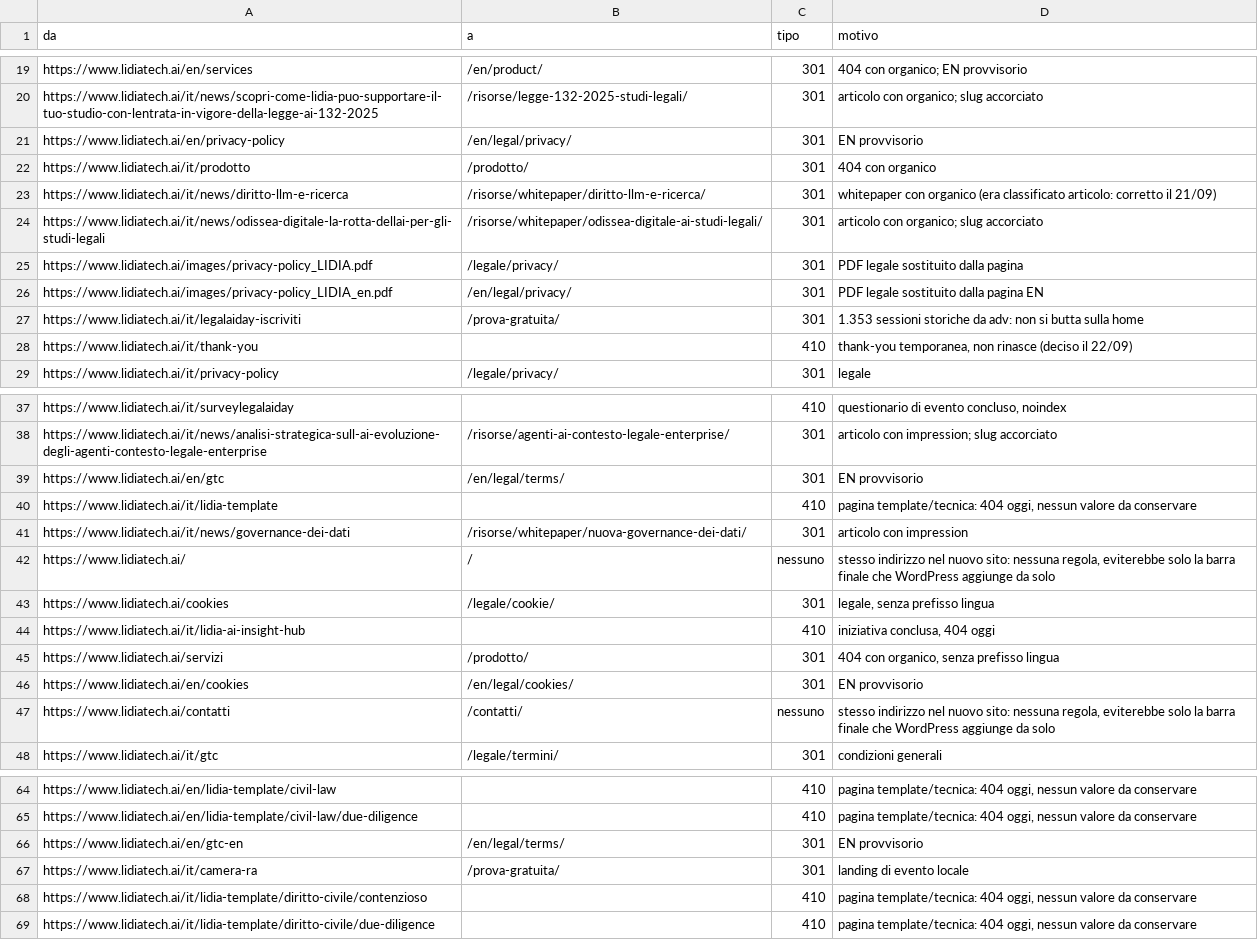
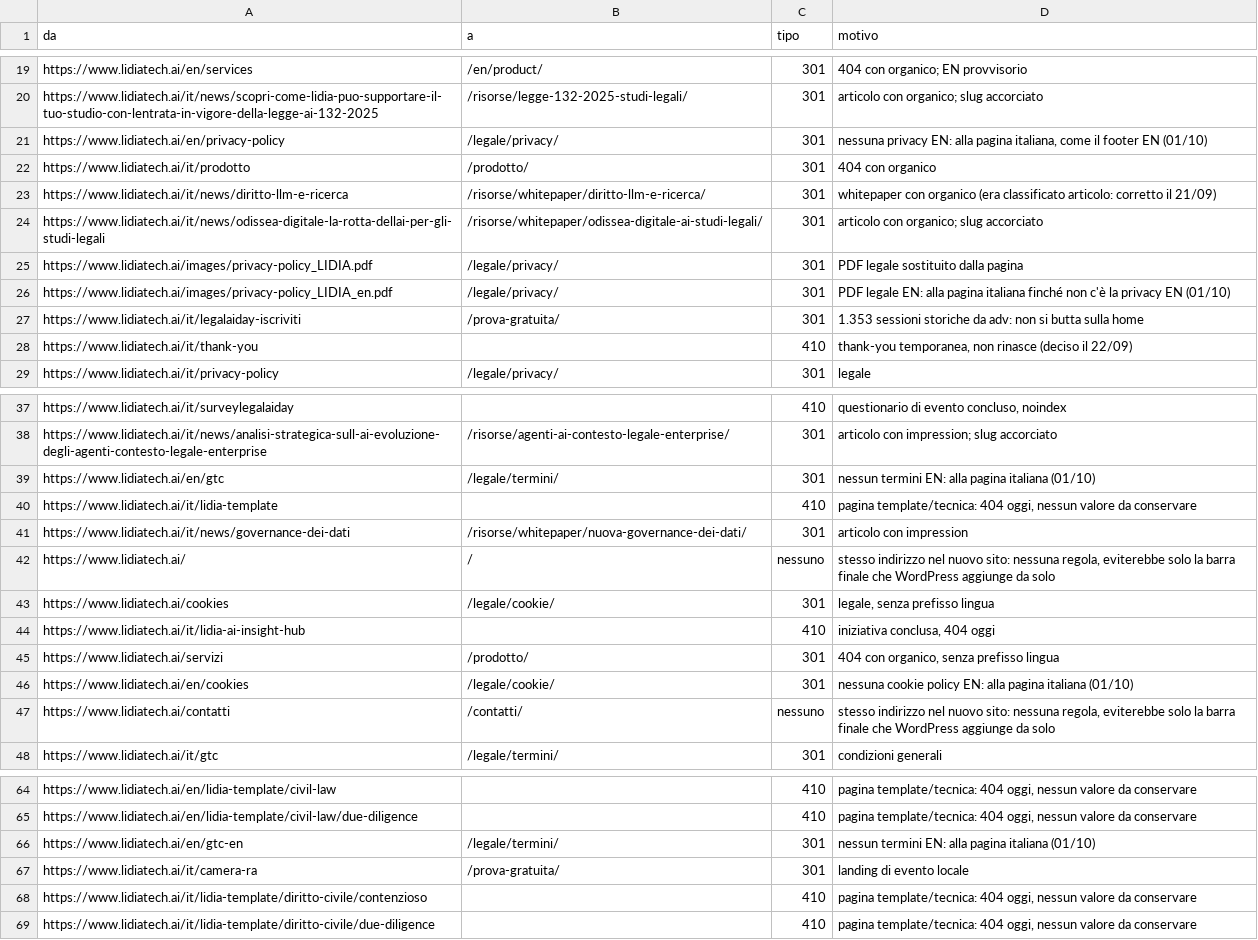
Before and after one commit to lidiaggerosa/lidia-sito, a CSV file: migration/mappa-301.csv, drawn as a sheet; only a part is shown, gaps mark what is left out.

Commit message:
Careers EN, redirect legali EN verso le pagine italiane, 404 in inglese, favicon dal tema

```diff
--- a/migration/mappa-301.csv
+++ b/migration/mappa-301.csv
@@ -20,3 +20,3 @@ https://www.lidiatech.ai/en/services,/en/product/,301,404 con organico; EN provv
 https://www.lidiatech.ai/it/news/scopri-come-lidia-puo-supportare-il-tuo-studio-con-lentrata-in-vigore-della-legge-ai-132-2025,/risorse/legge-132-2025-studi-legali/,301,articolo con organico; slug accorciato
-https://www.lidiatech.ai/en/privacy-policy,/en/legal/privacy/,301,EN provvisorio
+https://www.lidiatech.ai/en/privacy-policy,/legale/privacy/,301,"nessuna privacy EN: alla pagina italiana, come il footer EN (01/10)"
 https://www.lidiatech.ai/it/prodotto,/prodotto/,301,404 con organico
@@ -25,3 +25,3 @@ https://www.lidiatech.ai/it/news/odissea-digitale-la-rotta-dellai-per-gli-studi-
 https://www.lidiatech.ai/images/privacy-policy_LIDIA.pdf,/legale/privacy/,301,PDF legale sostituito dalla pagina
-https://www.lidiatech.ai/images/privacy-policy_LIDIA_en.pdf,/en/legal/privacy/,301,PDF legale sostituito dalla pagina EN
+https://www.lidiatech.ai/images/privacy-policy_LIDIA_en.pdf,/legale/privacy/,301,"PDF legale EN: alla pagina italiana finché non c'è la privacy EN (01/10)"
 https://www.lidiatech.ai/it/legalaiday-iscriviti,/prova-gratuita/,301,1.353 sessioni storiche da adv: non si butta sulla home
@@ -38,3 +38,3 @@ https://www.lidiatech.ai/it/surveylegalaiday,,410,"questionario di evento conclu
 https://www.lidiatech.ai/it/news/analisi-strategica-sull-ai-evoluzione-degli-agenti-contesto-legale-enterprise,/risorse/agenti-ai-contesto-legale-enterprise/,301,articolo con impression; slug accorciato
-https://www.lidiatech.ai/en/gtc,/en/legal/terms/,301,EN provvisorio
+https://www.lidiatech.ai/en/gtc,/legale/termini/,301,"nessun termini EN: alla pagina italiana (01/10)"
 https://www.lidiatech.ai/it/lidia-template,,410,"pagina template/tecnica: 404 oggi, nessun valore da conservare"
@@ -45,3 +45,3 @@ https://www.lidiatech.ai/it/lidia-ai-insight-hub,,410,"iniziativa conclusa, 404
 https://www.lidiatech.ai/servizi,/prodotto/,301,"404 con organico, senza prefisso lingua"
-https://www.lidiatech.ai/en/cookies,/en/legal/cookies/,301,EN provvisorio
+https://www.lidiatech.ai/en/cookies,/legale/cookie/,301,"nessuna cookie policy EN: alla pagina italiana (01/10)"
 https://www.lidiatech.ai/contatti,/contatti/,nessuno,"stesso indirizzo nel nuovo sito: nessuna regola, eviterebbe solo la barra finale che WordPress aggiunge da solo"
@@ -65,3 +65,3 @@ https://www.lidiatech.ai/en/lidia-template/civil-law,,410,"pagina template/tecni
 https://www.lidiatech.ai/en/lidia-template/civil-law/due-diligence,,410,"pagina template/tecnica: 404 oggi, nessun valore da conservare"
-https://www.lidiatech.ai/en/gtc-en,/en/legal/terms/,301,EN provvisorio
+https://www.lidiatech.ai/en/gtc-en,/legale/termini/,301,"nessun termini EN: alla pagina italiana (01/10)"
 https://www.lidiatech.ai/it/camera-ra,/prova-gratuita/,301,landing di evento locale
```
Also changed, not shown: 18 other files.
